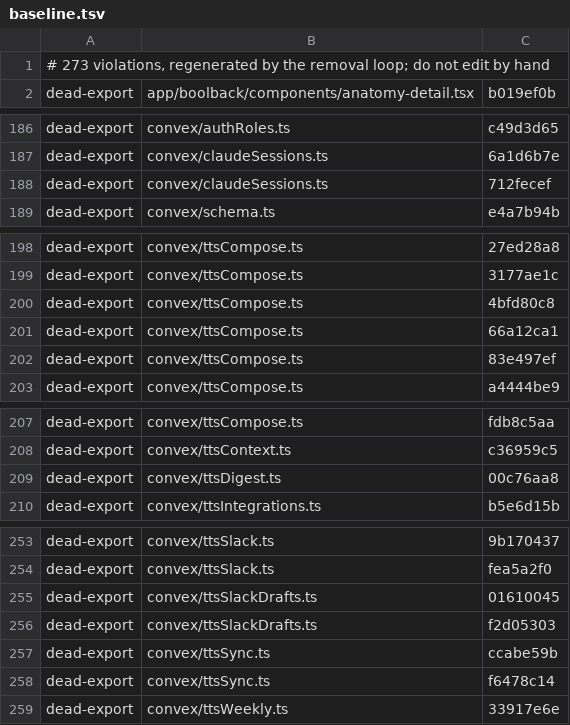
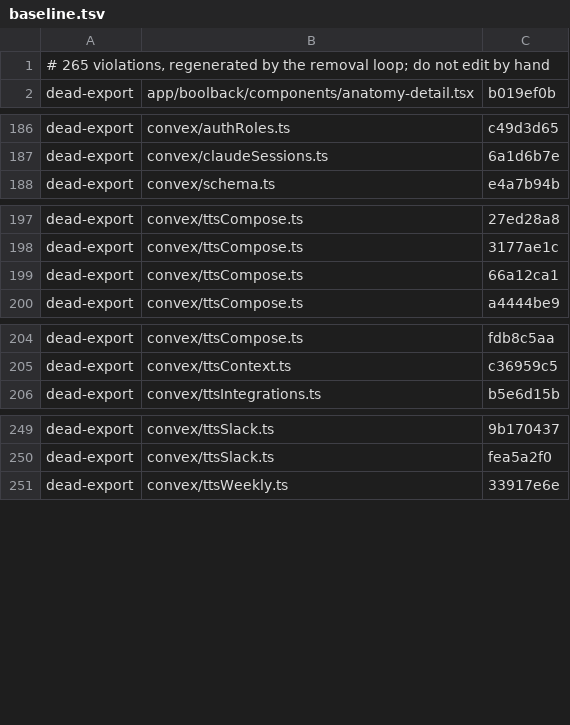
Before and after one commit to Heffnt/tom.quest, a TSV file: sg/baseline.tsv, drawn as a sheet; only a part is shown, gaps mark what is left out.

```diff
--- a/sg/baseline.tsv
+++ b/sg/baseline.tsv
@@ -1,2 +1,2 @@
-# 273 violations, regenerated by the removal loop; do not edit by hand
+# 265 violations, regenerated by the removal loop; do not edit by hand
 dead-export	app/boolback/components/anatomy-detail.tsx	b019ef0b
@@ -187,3 +187,2 @@ dead-export	convex/authRoles.ts	c49d3d65
 dead-export	convex/claudeSessions.ts	6a1d6b7e
-dead-export	convex/claudeSessions.ts	712fecef
 dead-export	convex/schema.ts	e4a7b94b
@@ -199,5 +198,3 @@ dead-export	convex/ttsCompose.ts	27ed28a8
 dead-export	convex/ttsCompose.ts	3177ae1c
-dead-export	convex/ttsCompose.ts	4bfd80c8
 dead-export	convex/ttsCompose.ts	66a12ca1
-dead-export	convex/ttsCompose.ts	83e497ef
 dead-export	convex/ttsCompose.ts	a4444be9
@@ -208,3 +205,2 @@ dead-export	convex/ttsCompose.ts	fdb8c5aa
 dead-export	convex/ttsContext.ts	c36959c5
-dead-export	convex/ttsDigest.ts	00c76aa8
 dead-export	convex/ttsIntegrations.ts	b5e6d15b
@@ -254,6 +250,2 @@ dead-export	convex/ttsSlack.ts	9b170437
 dead-export	convex/ttsSlack.ts	fea5a2f0
-dead-export	convex/ttsSlackDrafts.ts	01610045
-dead-export	convex/ttsSlackDrafts.ts	f2d05303
-dead-export	convex/ttsSync.ts	ccabe59b
-dead-export	convex/ttsSync.ts	f6478c14
 dead-export	convex/ttsWeekly.ts	33917e6e
```
Also changed, not shown: 6 other files.
